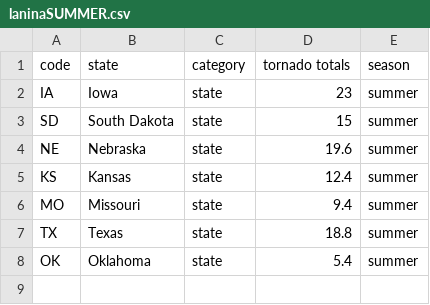
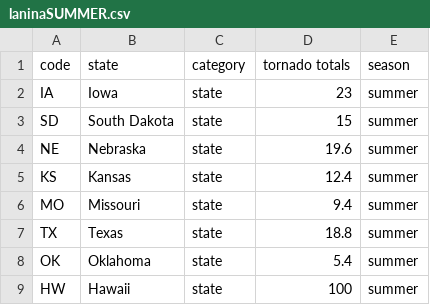
Before and after one commit to r-kwth/datafor301, a CSV file: lanina/laninaSUMMER.csv, drawn as a sheet; the diff names each change by its address in the sheet, - before the commit and + after, or states it on an @@ line.

Commit message:
Update laninaSUMMER.csv

```diff
--- a/lanina/laninaSUMMER.csv
+++ b/lanina/laninaSUMMER.csv
+row 9: HW | Hawaii | state | 100 | summer
```
